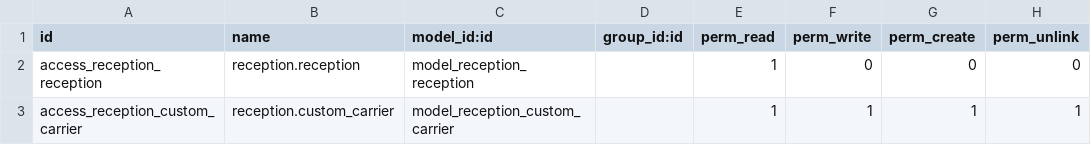
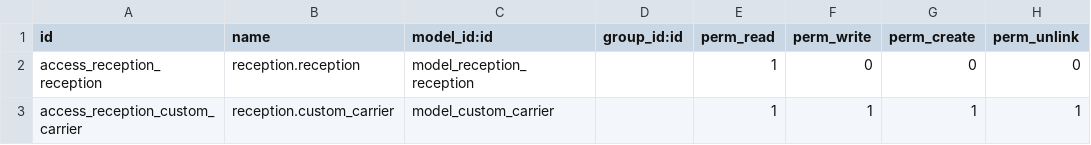
Before and after one commit to leonardodimabe/invernada-order-export, a CSV file: reception/security/ir.model.access.csv, drawn as a sheet.

Commit message:
debug

```diff
--- a/reception/security/ir.model.access.csv
+++ b/reception/security/ir.model.access.csv
@@ -2,2 +2,2 @@ id,name,model_id:id,group_id:id,perm_read,perm_write,perm_create,perm_unlink
 access_reception_reception,reception.reception,model_reception_reception,,1,0,0,0
-access_reception_custom_carrier,reception.custom_carrier,model_reception_custom_carrier,,1,1,1,1
+access_reception_custom_carrier,reception.custom_carrier,model_custom_carrier,,1,1,1,1
```
